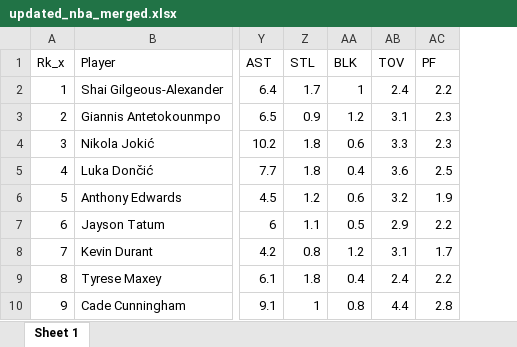
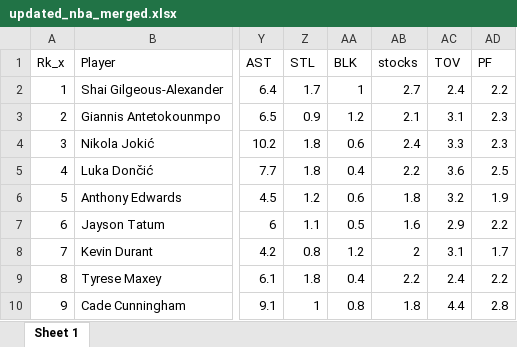
Before and after one commit to mattkoom11/stat3220project, an Excel workbook: updated_nba_merged.xlsx, sheet Sheet 1, drawn as a sheet; only a part is shown, gaps mark what is left out; values as stored, in another font and other column widths than the file's, no borders; the diff names each change by its address in the sheet, - before the commit and + after, or states it on an @@ line.

Commit message:
added stocks column

```diff
--- a/updated_nba_merged.xlsx (sheet Sheet 1)
+++ b/updated_nba_merged.xlsx (sheet Sheet 1)
+column AB (stocks), rows 2-10: 2.7 | 2.1 | 2.4 | 2.2 | 1.8 | 1.6 | 2 | 2.2 | 1.8
```
Also changed, not shown: 1 other file.
